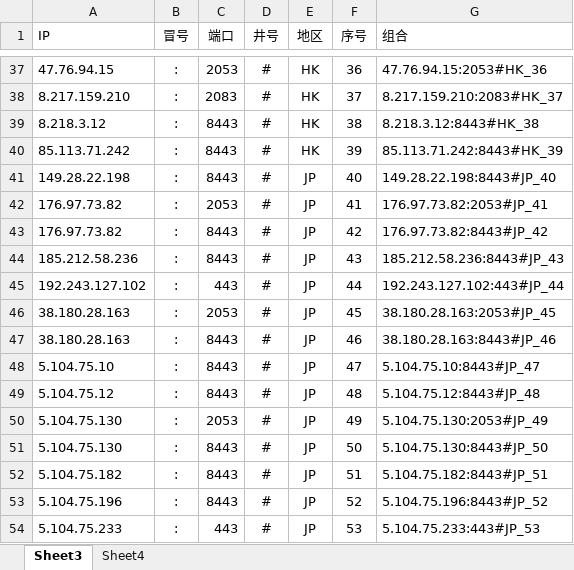
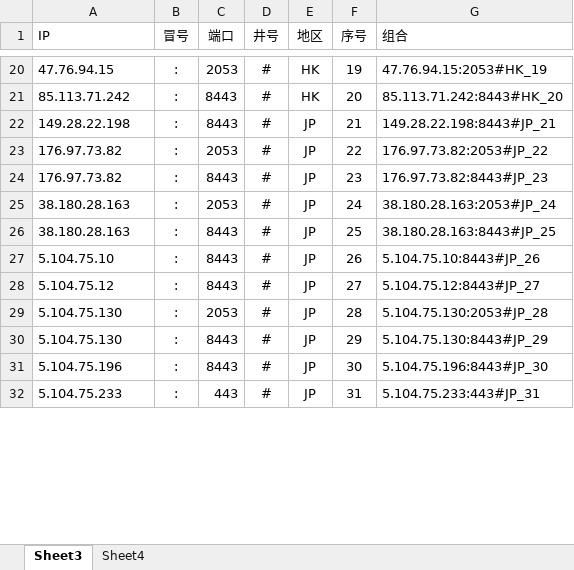
Before and after one commit to kanbuqini/cfip, an Excel workbook: xls/cfips.xlsx, sheet Sheet3, drawn as a sheet; only a part is shown, gaps mark what is left out; values as stored, in another font and other column widths than the file's, no borders; removed rows and columns are numbered as before the commit, all else as after; the diff covers the shown part only; the diff names each change by its address in the sheet, - before the commit and + after, or states it on an @@ line.

```diff
--- a/xls/cfips.xlsx (sheet Sheet3)
+++ b/xls/cfips.xlsx (sheet Sheet3)
-F20 (序号): 36
+F20 (序号): 19
-G20 (组合): 47.76.94.15:2053#HK_36
+G20 (组合): 47.76.94.15:2053#HK_19
-row 38: 8.217.159.210 | : | 2083 | # | HK | 37 | 8.217.159.210:2083#HK_37
-row 39: 8.218.3.12 | : | 8443 | # | HK | 38 | 8.218.3.12:8443#HK_38
-F21 (序号): 39
+F21 (序号): 20
-G21 (组合): 85.113.71.242:8443#HK_39
+G21 (组合): 85.113.71.242:8443#HK_20
-F22 (序号): 40
+F22 (序号): 21
-G22 (组合): 149.28.22.198:8443#JP_40
+G22 (组合): 149.28.22.198:8443#JP_21
-F23 (序号): 41
+F23 (序号): 22
-G23 (组合): 176.97.73.82:2053#JP_41
+G23 (组合): 176.97.73.82:2053#JP_22
-F24 (序号): 42
+F24 (序号): 23
-G24 (组合): 176.97.73.82:8443#JP_42
+G24 (组合): 176.97.73.82:8443#JP_23
-row 44: 185.212.58.236 | : | 8443 | # | JP | 43 | 185.212.58.236:8443#JP_43
-row 45: 192.243.127.102 | : | 443 | # | JP | 44 | 192.243.127.102:443#JP_44
-F25 (序号): 45
+F25 (序号): 24
-G25 (组合): 38.180.28.163:2053#JP_45
+G25 (组合): 38.180.28.163:2053#JP_24
-F26 (序号): 46
+F26 (序号): 25
-G26 (组合): 38.180.28.163:8443#JP_46
+G26 (组合): 38.180.28.163:8443#JP_25
-F27 (序号): 47
+F27 (序号): 26
-G27 (组合): 5.104.75.10:8443#JP_47
+G27 (组合): 5.104.75.10:8443#JP_26
-F28 (序号): 48
+F28 (序号): 27
-G28 (组合): 5.104.75.12:8443#JP_48
+G28 (组合): 5.104.75.12:8443#JP_27
-F29 (序号): 49
+F29 (序号): 28
-G29 (组合): 5.104.75.130:2053#JP_49
+G29 (组合): 5.104.75.130:2053#JP_28
-F30 (序号): 50
+F30 (序号): 29
-G30 (组合): 5.104.75.130:8443#JP_50
+G30 (组合): 5.104.75.130:8443#JP_29
-row 52: 5.104.75.182 | : | 8443 | # | JP | 51 | 5.104.75.182:8443#JP_51
-F31 (序号): 52
+F31 (序号): 30
-G31 (组合): 5.104.75.196:8443#JP_52
+G31 (组合): 5.104.75.196:8443#JP_30
-F32 (序号): 53
+F32 (序号): 31
-G32 (组合): 5.104.75.233:443#JP_53
+G32 (组合): 5.104.75.233:443#JP_31
```
Also changed, not shown: 37 removed rows and 86 edited cells elsewhere in this sheet, 1 other file.
